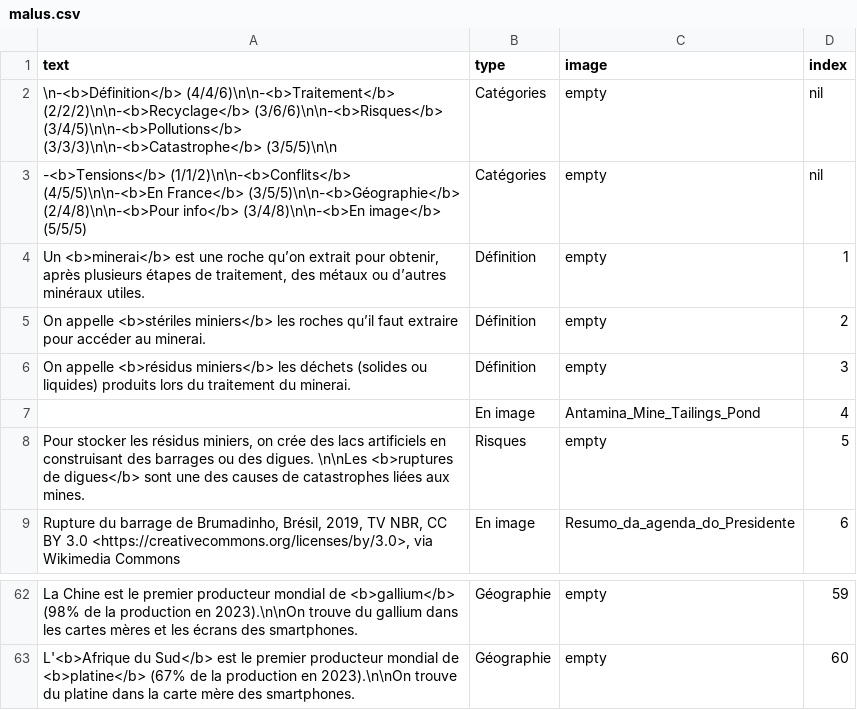
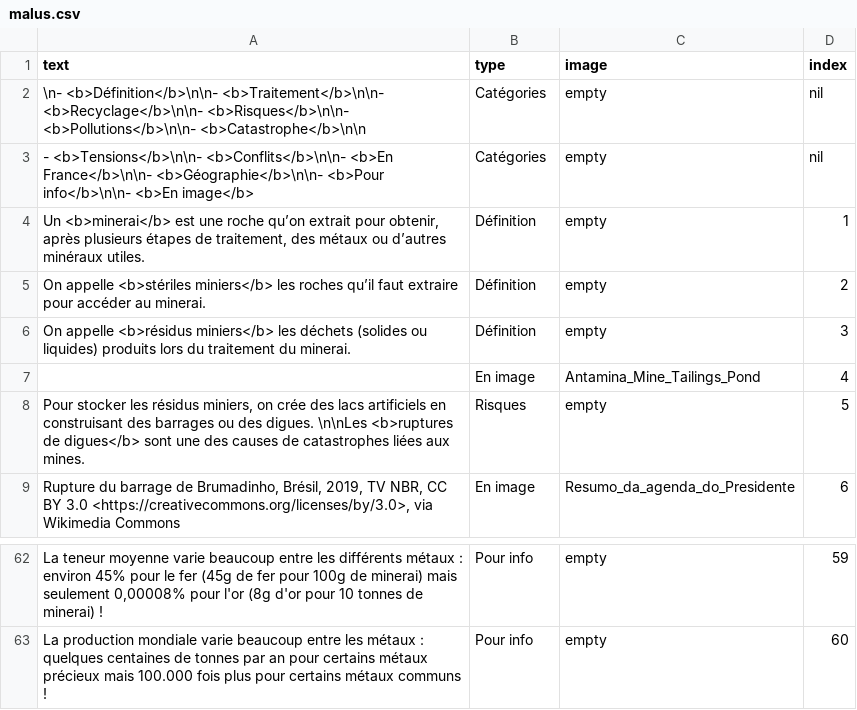
Before and after one commit to inrialearninglab/PhoneImpact, a CSV file: data/csv/malus.csv, drawn as a sheet; only a part is shown, gaps mark what is left out; the diff covers the shown part only.

```diff
--- a/data/csv/malus.csv
+++ b/data/csv/malus.csv
@@ -1,4 +1,4 @@
 text,type,image,index
-"\n-<b>Définition</b> (4/4/6)\n\n-<b>Traitement</b> (2/2/2)\n\n-<b>Recyclage</b> (3/6/6)\n\n-<b>Risques</b> (3/4/5)\n\n-<b>Pollutions</b> (3/3/3)\n\n-<b>Catastrophe</b> (3/5/5)\n\n",Catégories,"empty",nil
-"-<b>Tensions</b> (1/1/2)\n\n-<b>Conflits</b> (4/5/5)\n\n-<b>En France</b> (3/5/5)\n\n-<b>Géographie</b> (2/4/8)\n\n-<b>Pour info</b> (3/4/8)\n\n-<b>En image</b> (5/5/5)",Catégories,"empty",nil
+"\n- <b>Définition</b>\n\n- <b>Traitement</b>\n\n- <b>Recyclage</b>\n\n- <b>Risques</b>\n\n- <b>Pollutions</b>\n\n- <b>Catastrophe</b>\n\n",Catégories,"empty",nil
+"- <b>Tensions</b>\n\n- <b>Conflits</b>\n\n- <b>En France</b>\n\n- <b>Géographie</b>\n\n- <b>Pour info</b>\n\n- <b>En image</b>",Catégories,"empty",nil
 "Un <b>minerai</b> est une roche qu’on extrait pour obtenir, après plusieurs étapes de traitement, des métaux ou d’autres minéraux utiles.",Définition,"empty",1
@@ -62,2 +62,2 @@ text,type,image,index
-"La Chine est le premier producteur mondial de <b>gallium</b> (98% de la production en 2023).\n\nOn trouve du gallium dans les cartes mères et les écrans des smartphones.",Géographie,empty,59
-"L'<b>Afrique du Sud</b> est le premier producteur mondial de <b>platine</b> (67% de la production en 2023).\n\nOn trouve du platine dans la carte mère des smartphones.",Géographie,"empty",60
+"La teneur moyenne varie beaucoup entre les différents métaux : environ 45% pour le fer (45g de fer pour 100g de minerai) mais seulement 0,00008% pour l'or (8g d'or pour 10 tonnes de minerai) !",Pour info,"empty",59
+"La production mondiale varie beaucoup entre les métaux : quelques centaines de tonnes par an pour certains métaux précieux mais 100.000 fois plus pour certains métaux communs !",Pour info,"empty",60
```
Also changed, not shown: 11 added rows, 11 removed rows and 44 edited cells elsewhere in this file, 3 other files.
